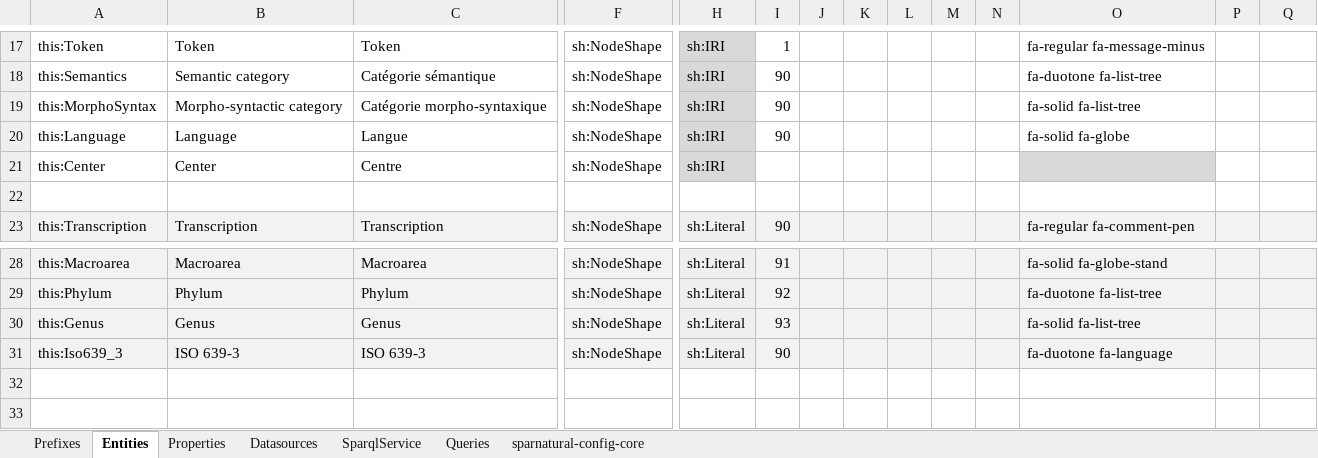
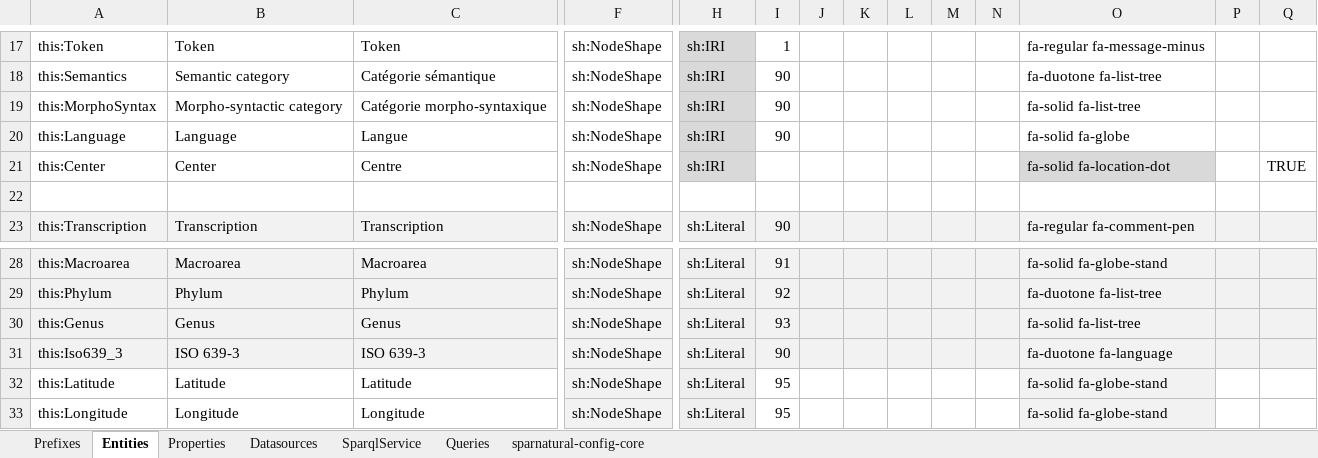
Before and after one commit to sparna-git/spoty, an Excel workbook: dev-page/sparnatural-config.xlsx, sheet Entities, drawn as a sheet; only a part is shown, gaps mark what is left out; values as stored, in another font and other column widths than the file's, no borders; rows hold the shown columns only; the diff names each change by its address in the sheet, - before the commit and + after, or states it on an @@ line.

```diff
--- a/dev-page/sparnatural-config.xlsx (sheet Entities)
+++ b/dev-page/sparnatural-config.xlsx (sheet Entities)
-O21: (empty)
+O21: fa-solid fa-location-dot
-Q21: (empty)
+Q21: TRUE
+row 32: this:Latitude | Latitude | Latitude | sh:NodeShape | sh:Literal | 95 |  |  |  |  |  | fa-solid fa-globe-stand
+row 33: this:Longitude | Longitude | Longitude | sh:NodeShape | sh:Literal | 95 |  |  |  |  |  | fa-solid fa-globe-stand
```
Also changed, not shown: sheet Properties, sheet Prefixes, 20 other files.
